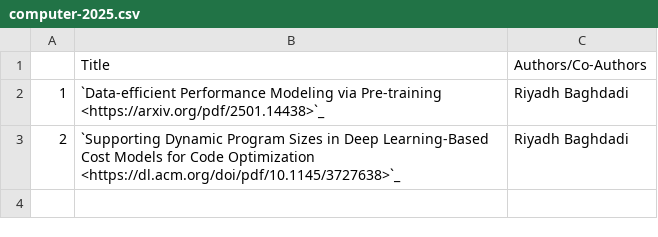
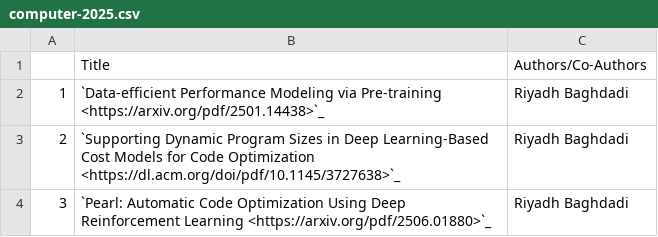
Before and after one commit to NYUAD-CRC/crc-docs, a CSV file: source/hpc/research/data/computer-2025.csv, drawn as a sheet.

Commit message:
Adding Computer Science publication

```diff
--- a/source/hpc/research/data/computer-2025.csv
+++ b/source/hpc/research/data/computer-2025.csv
@@ -3 +3,2 @@
 2,"`Supporting Dynamic Program Sizes in Deep Learning-Based Cost Models for Code Optimization <https://dl.acm.org/doi/pdf/10.1145/3727638>`_","Riyadh Baghdadi"
+3,"`Pearl: Automatic Code Optimization Using Deep Reinforcement Learning <https://arxiv.org/pdf/2506.01880>`_","Riyadh Baghdadi"
```
Also changed, not shown: 1 other file.
